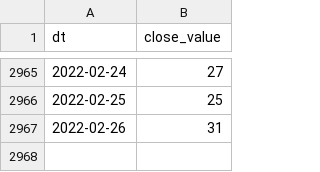
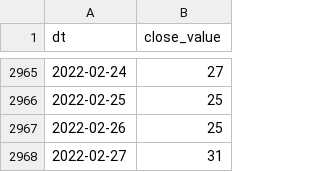
Before and after one commit to alexey-formalmethods/datasets, a CSV file: money.cnn fear-and-greed/data.csv, drawn as a sheet; only a part is shown, gaps mark what is left out.

```diff
--- a/money.cnn fear-and-greed/data.csv
+++ b/money.cnn fear-and-greed/data.csv
@@ -2966,2 +2966,3 @@ dt,close_value
 2022-02-25,25
-2022-02-26,31
+2022-02-26,25
+2022-02-27,31
```
Also changed, not shown: alternative.me crypto fear-and-greed/data.csv.
